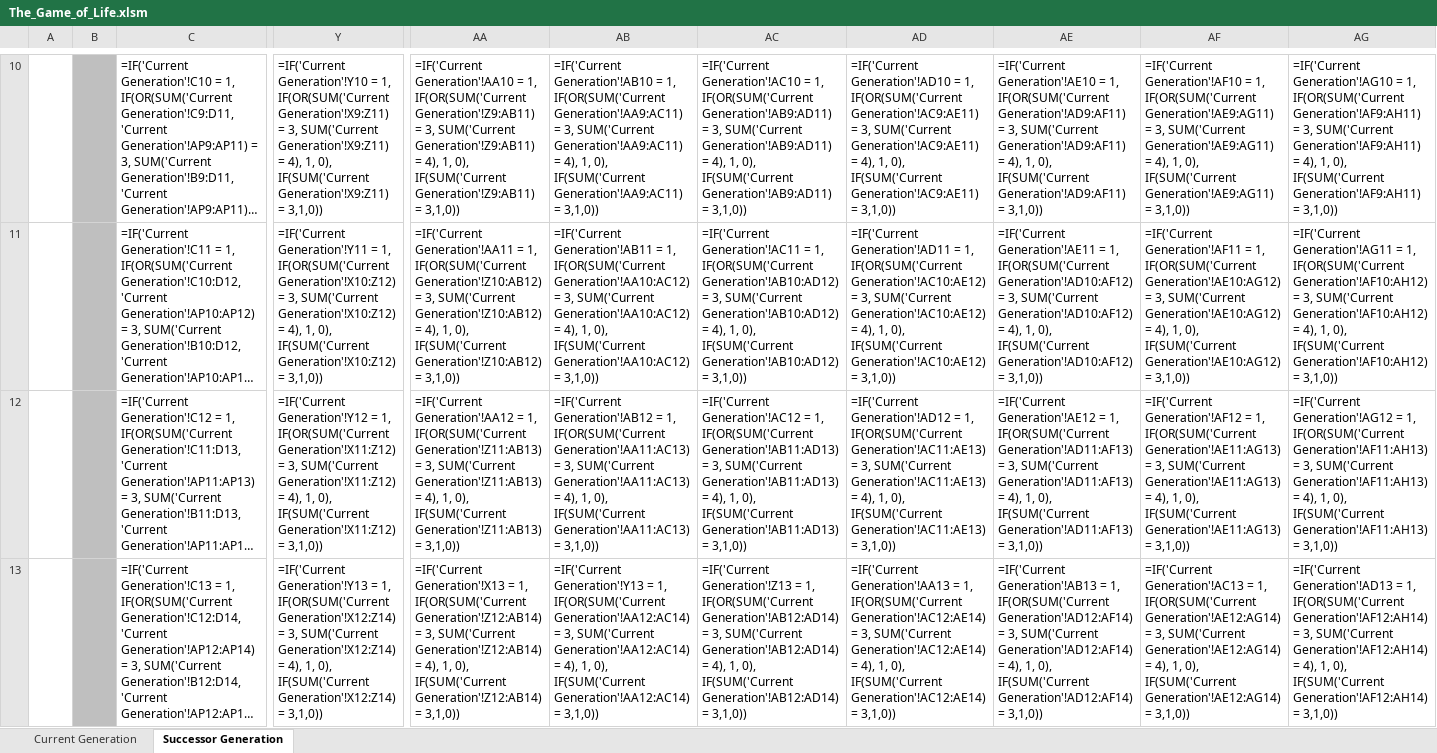
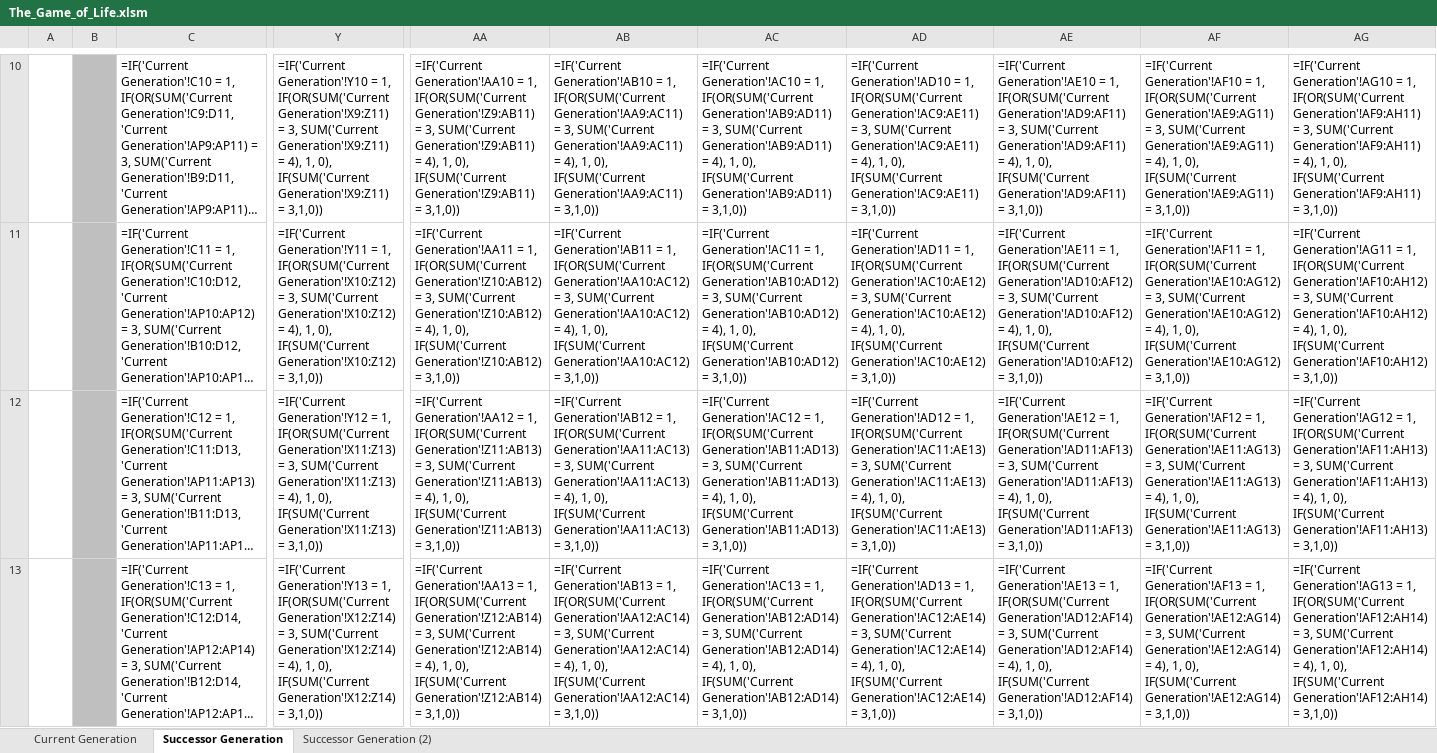
Before and after one commit to mahoryu/CS-Build-Unit-1, an Excel workbook: The Game of Life/The_Game_of_Life.xlsm, sheet Successor Generation, drawn as a sheet; only a part is shown, gaps mark what is left out; long unchanged cells end in …; values as stored, in another font and other column widths than the file's, no borders; formulas are shown in place of their values; conditional formats not drawn; the diff covers the shown part only; the diff names each change by its address in the sheet, - before the commit and + after, or states it on an @@ line.

```diff
--- a/The Game of Life/The_Game_of_Life.xlsm (sheet Successor Generation)
+++ b/The Game of Life/The_Game_of_Life.xlsm (sheet Successor Generation)
+sheet tab: Successor Generation (2)
-Y12: …1, IF(OR(SUM('Current Generation'!X11:Z12) = 3, SUM('Current Generation'!X11:Z12) = 4), 1, 0), IF(SUM('Current Generation'!X11:Z12) = 3,1,0))
+Y12: …1, IF(OR(SUM('Current Generation'!X11:Z13) = 3, SUM('Current Generation'!X11:Z13) = 4), 1, 0), IF(SUM('Current Generation'!X11:Z13) = 3,1,0))
-AA13: =IF('Current Generation'!X13 = 1,…
+AA13: =IF('Current Generation'!AA13 = 1,…
-AB13: =IF('Current Generation'!Y13 = 1,…
+AB13: =IF('Current Generation'!AB13 = 1,…
-AC13: =IF('Current Generation'!Z13 = 1,…
+AC13: =IF('Current Generation'!AC13 = 1,…
-AD13: =IF('Current Generation'!AA13 = 1,…
+AD13: =IF('Current Generation'!AD13 = 1,…
-AE13: =IF('Current Generation'!AB13 = 1,…
+AE13: =IF('Current Generation'!AE13 = 1,…
-AF13: =IF('Current Generation'!AC13 = 1,…
+AF13: =IF('Current Generation'!AF13 = 1,…
-AG13: =IF('Current Generation'!AD13 = 1,…
+AG13: =IF('Current Generation'!AG13 = 1,…
```
Also changed, not shown: 73 edited cells elsewhere in this sheet, charts or pictures, 1 other file.
